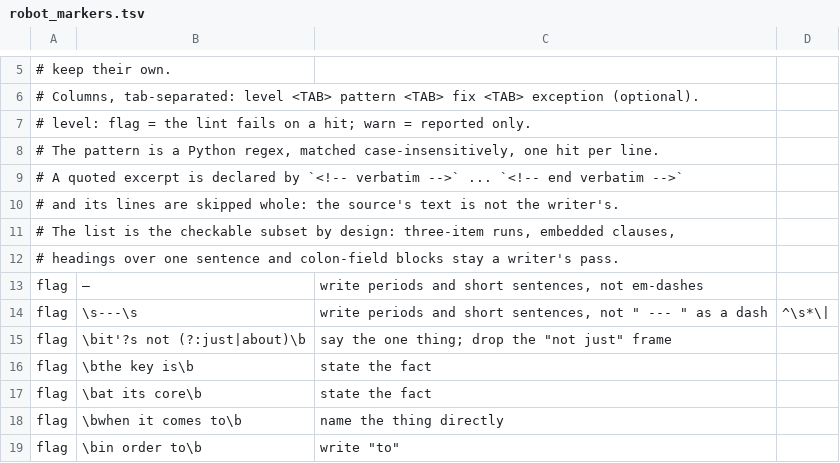
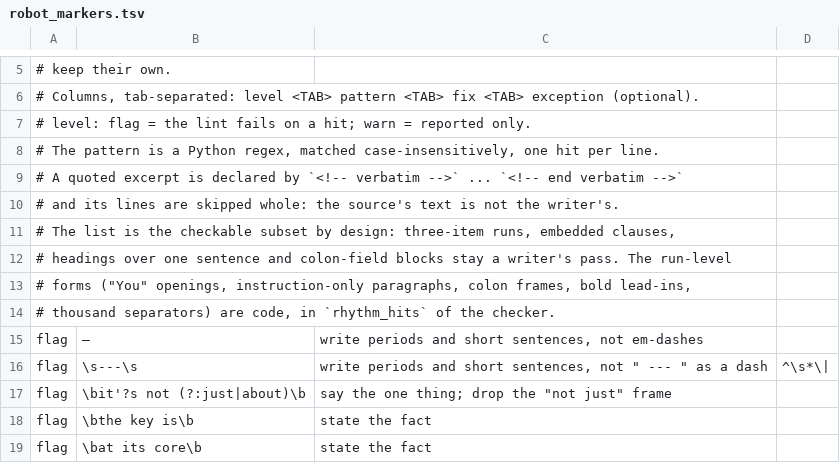
Before and after one commit to agilebean/agentkit, a TSV file: robot_markers.tsv, drawn as a sheet; only a part is shown, gaps mark what is left out; the shorter side is filled out with more unchanged rows.

```diff
--- a/robot_markers.tsv
+++ b/robot_markers.tsv
@@ -11,3 +11,5 @@
 # The list is the checkable subset by design: three-item runs, embedded clauses,
-# headings over one sentence and colon-field blocks stay a writer's pass.
+# headings over one sentence and colon-field blocks stay a writer's pass. The run-level
+# forms ("You" openings, instruction-only paragraphs, colon frames, bold lead-ins,
+# thousand separators) are code, in `rhythm_hits` of the checker.
 flag	—	write periods and short sentences, not em-dashes
```
Also changed, not shown: 4 other files.
